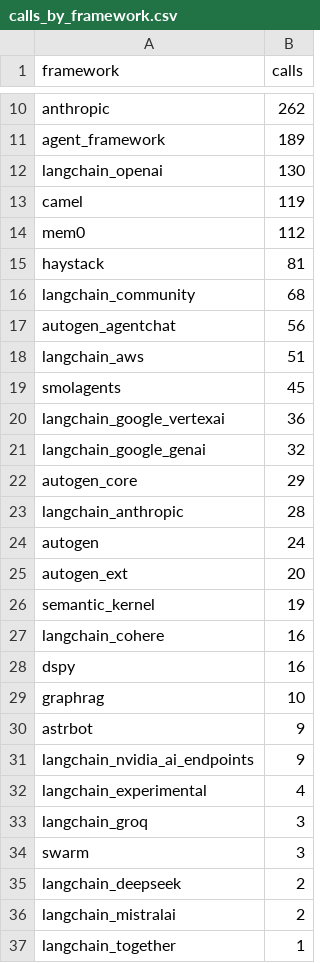
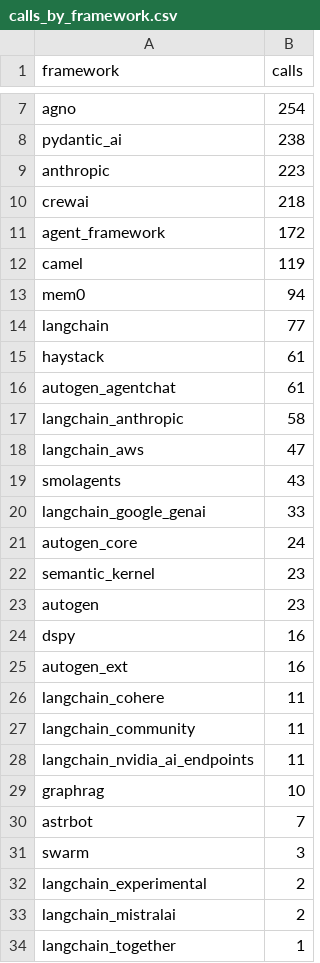
Before and after one commit to SethJonesIntern/GitHubSearch, a CSV file: pipeline/artifacts/analysis/calls_by_framework.csv, drawn as a sheet; only a part is shown, gaps mark what is left out; removed rows and columns are numbered as before the commit, all else as after; the diff covers the shown part only; the diff names each change by its address in the sheet, - before the commit and + after, or states it on an @@ line.

```diff
--- a/pipeline/artifacts/analysis/calls_by_framework.csv
+++ b/pipeline/artifacts/analysis/calls_by_framework.csv
+row 7: agno | 254
+row 8: pydantic_ai | 238
-B9 (calls): 262
+B9 (calls): 223
+row 10: crewai | 218
-B11 (calls): 189
+B11 (calls): 172
-row 12: langchain_openai | 130
-B13 (calls): 112
+B13 (calls): 94
+row 14: langchain | 77
-B15 (calls): 81
+B15 (calls): 61
-row 16: langchain_community | 68
-B16 (calls): 56
+B16 (calls): 61
+row 17: langchain_anthropic | 58
-B18 (calls): 51
+B18 (calls): 47
-B19 (calls): 45
+B19 (calls): 43
-row 20: langchain_google_vertexai | 36
-B20 (calls): 32
+B20 (calls): 33
-B21 (calls): 29
+B21 (calls): 24
-row 23: langchain_anthropic | 28
-row 24: autogen | 24
-row 25: autogen_ext | 20
-B22 (calls): 19
+B22 (calls): 23
-row 27: langchain_cohere | 16
+row 23: autogen | 23
+row 25: autogen_ext | 16
+row 26: langchain_cohere | 11
+row 27: langchain_community | 11
+row 28: langchain_nvidia_ai_endpoints | 11
-B30 (calls): 9
+B30 (calls): 7
-row 31: langchain_nvidia_ai_endpoints | 9
-row 32: langchain_experimental | 4
-row 33: langchain_groq | 3
-A32 (framework): langchain_deepseek
+A32 (framework): langchain_experimental
```
Also changed, not shown: 2 added rows, 5 removed rows and 3 edited cells elsewhere in this file, pipeline/artifacts/analysis/determinism_knobs.csv, pipeline/artifacts/analysis/nd_tests_by_framework.csv, 57 other files.
